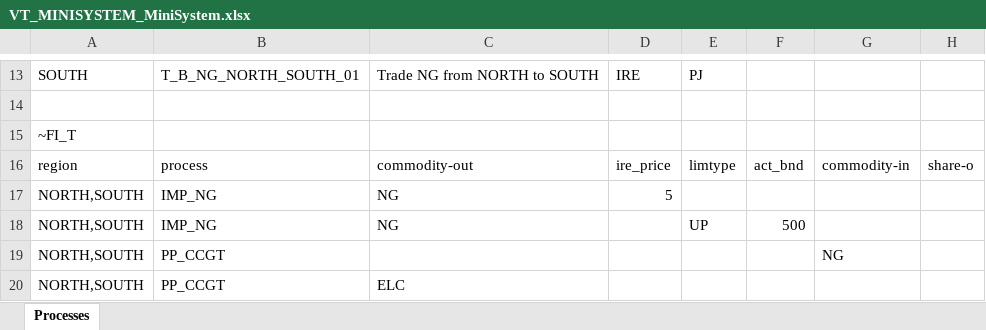
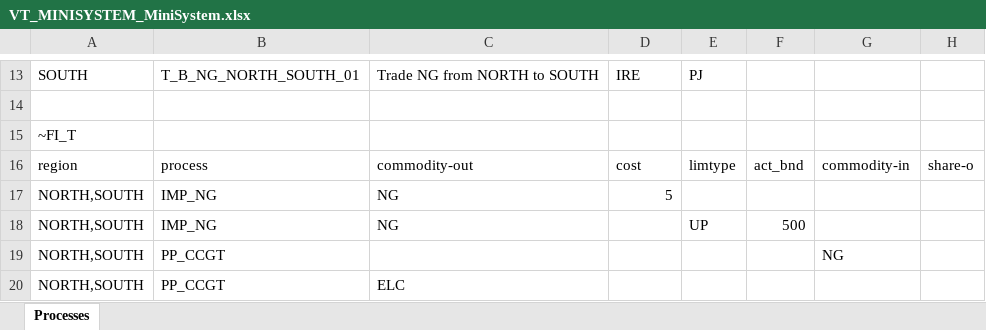
Before and after one commit to dlg0/vedalang-minisystem, an Excel workbook: VT_MINISYSTEM_MiniSystem.xlsx, sheet Processes, drawn as a sheet; only a part is shown, gaps mark what is left out; values as stored, in another font and other column widths than the file's, no borders; the diff names each change by its address in the sheet, - before the commit and + after, or states it on an @@ line.

```diff
--- a/VT_MINISYSTEM_MiniSystem.xlsx (sheet Processes)
+++ b/VT_MINISYSTEM_MiniSystem.xlsx (sheet Processes)
-D16: ire_price
+D16: cost
```
Also changed, not shown: SuppXLS/Scen_CO2_Price.xlsx, SuppXLS/Scen_UC_Constraints.xlsx, 2 other files.
